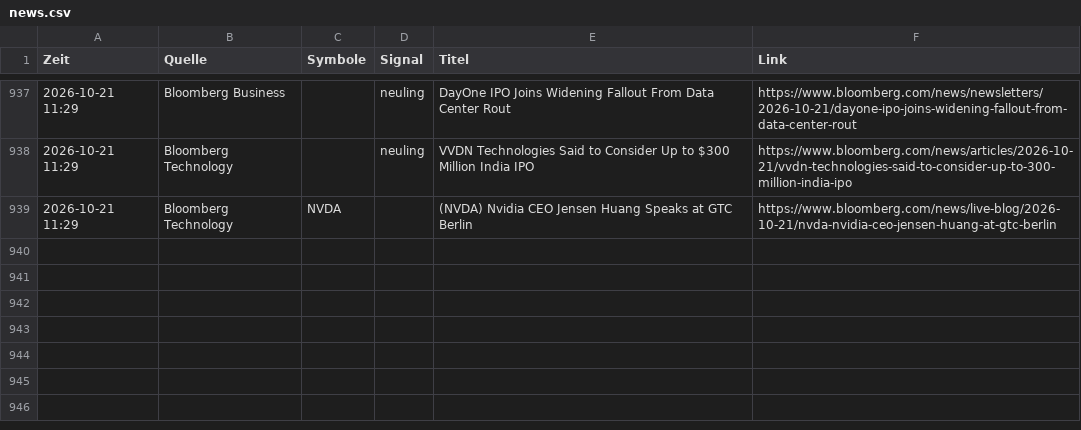
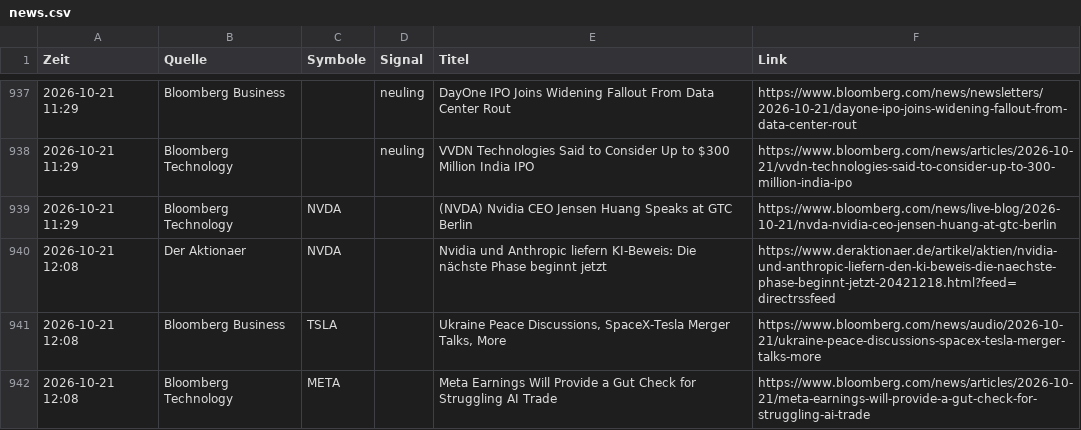
Before and after one commit to Niklaswe295/aktien-waechter, a CSV file: news.csv, drawn as a sheet; only a part is shown, gaps mark what is left out.

```diff
--- a/news.csv
+++ b/news.csv
@@ -939 +939,4 @@
 2026-10-21 11:29;Bloomberg Technology;NVDA;;(NVDA) Nvidia CEO Jensen Huang Speaks at GTC Berlin;https://www.bloomberg.com/news/live-blog/2026-10-21/nvda-nvidia-ceo-jensen-huang-at-gtc-berlin
+2026-10-21 12:08;Der Aktionaer;NVDA;;Nvidia und Anthropic liefern KI-Beweis: Die nächste Phase beginnt jetzt;https://www.deraktionaer.de/artikel/aktien/nvidia-und-anthropic-liefern-den-ki-beweis-die-naechste-phase-beginnt-jetzt-20421218.html?feed=directrssfeed
+2026-10-21 12:08;Bloomberg Business;TSLA;;Ukraine Peace Discussions, SpaceX-Tesla Merger Talks, More;https://www.bloomberg.com/news/audio/2026-10-21/ukraine-peace-discussions-spacex-tesla-merger-talks-more
+2026-10-21 12:08;Bloomberg Technology;META;;Meta Earnings Will Provide a Gut Check for Struggling AI Trade;https://www.bloomberg.com/news/articles/2026-10-21/meta-earnings-will-provide-a-gut-check-for-struggling-ai-trade
```
Also changed, not shown: 1 other file.
